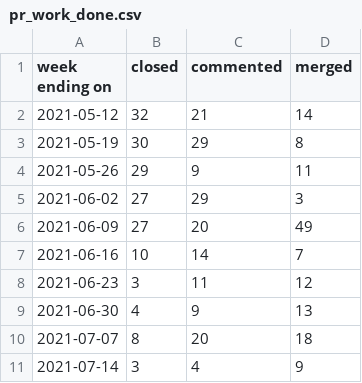
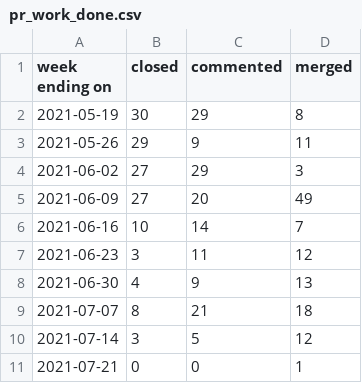
Before and after one commit to puppetlabs/community_management, a CSV file: docs/pr_work_done.csv, drawn as a sheet.

```diff
--- a/docs/pr_work_done.csv
+++ b/docs/pr_work_done.csv
@@ -1,3 +1,2 @@
 week ending on,closed,commented,merged
-2021-05-12,32,21,14
 2021-05-19,30,29,8
@@ -9,3 +8,4 @@ week ending on,closed,commented,merged
 2021-06-30,4,9,13
-2021-07-07,8,20,18
-2021-07-14,3,4,9
+2021-07-07,8,21,18
+2021-07-14,3,5,12
+2021-07-21,0,0,1
```
Also changed, not shown: docs/created_per_day.csv, 21 other files.
